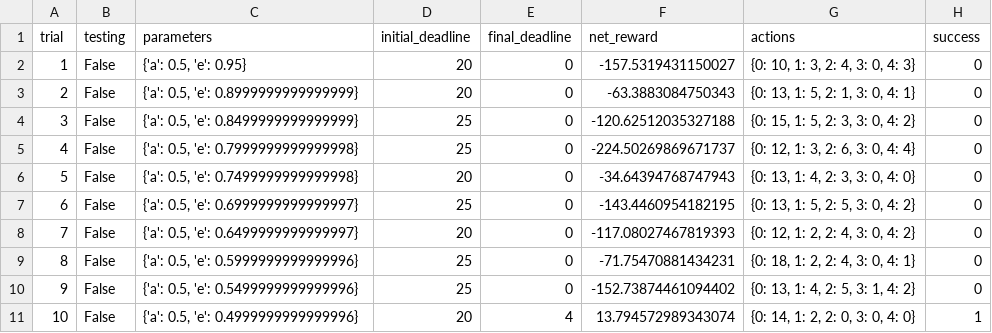
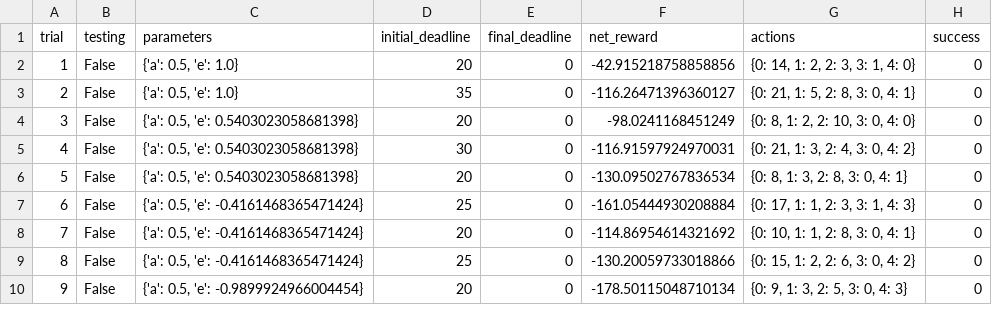
Before and after one commit to hskang9/UdacityMLSubmission, a CSV file: projects/smartcab/logs/sim_no-learning.csv, drawn as a sheet; only a part is shown; removed rows and columns are numbered as before the commit, all else as after; the diff covers the shown part only; the diff names each change by its address in the sheet, - before the commit and + after, or states it on an @@ line.

```diff
--- a/projects/smartcab/logs/sim_no-learning.csv
+++ b/projects/smartcab/logs/sim_no-learning.csv
-C2 (parameters): {'a': 0.5, 'e': 0.95}
+C2 (parameters): {'a': 0.5, 'e': 1.0}
-F2 (net_reward): -157.5319431150027
+F2 (net_reward): -42.915218758858856
-G2 (actions): {0: 10, 1: 3, 2: 4, 3: 0, 4: 3}
+G2 (actions): {0: 14, 1: 2, 2: 3, 3: 1, 4: 0}
-C3 (parameters): {'a': 0.5, 'e': 0.8999999999999999}
+C3 (parameters): {'a': 0.5, 'e': 1.0}
-D3 (initial_deadline): 20
+D3 (initial_deadline): 35
-F3 (net_reward): -63.3883084750343
+F3 (net_reward): -116.26471396360127
-G3 (actions): {0: 13, 1: 5, 2: 1, 3: 0, 4: 1}
+G3 (actions): {0: 21, 1: 5, 2: 8, 3: 0, 4: 1}
-C4 (parameters): {'a': 0.5, 'e': 0.8499999999999999}
+C4 (parameters): {'a': 0.5, 'e': 0.5403023058681398}
-D4 (initial_deadline): 25
+D4 (initial_deadline): 20
-F4 (net_reward): -120.62512035327188
+F4 (net_reward): -98.0241168451249
-G4 (actions): {0: 15, 1: 5, 2: 3, 3: 0, 4: 2}
+G4 (actions): {0: 8, 1: 2, 2: 10, 3: 0, 4: 0}
-C5 (parameters): {'a': 0.5, 'e': 0.7999999999999998}
+C5 (parameters): {'a': 0.5, 'e': 0.5403023058681398}
-D5 (initial_deadline): 25
+D5 (initial_deadline): 30
-F5 (net_reward): -224.50269869671737
+F5 (net_reward): -116.91597924970031
-G5 (actions): {0: 12, 1: 3, 2: 6, 3: 0, 4: 4}
+G5 (actions): {0: 21, 1: 3, 2: 4, 3: 0, 4: 2}
-C6 (parameters): {'a': 0.5, 'e': 0.7499999999999998}
+C6 (parameters): {'a': 0.5, 'e': 0.5403023058681398}
-F6 (net_reward): -34.64394768747943
+F6 (net_reward): -130.09502767836534
-G6 (actions): {0: 13, 1: 4, 2: 3, 3: 0, 4: 0}
+G6 (actions): {0: 8, 1: 3, 2: 8, 3: 0, 4: 1}
-C7 (parameters): {'a': 0.5, 'e': 0.6999999999999997}
+C7 (parameters): {'a': 0.5, 'e': -0.4161468365471424}
-F7 (net_reward): -143.4460954182195
+F7 (net_reward): -161.05444930208884
-G7 (actions): {0: 13, 1: 5, 2: 5, 3: 0, 4: 2}
+G7 (actions): {0: 17, 1: 1, 2: 3, 3: 1, 4: 3}
-C8 (parameters): {'a': 0.5, 'e': 0.6499999999999997}
+C8 (parameters): {'a': 0.5, 'e': -0.4161468365471424}
-F8 (net_reward): -117.08027467819393
+F8 (net_reward): -114.86954614321692
-G8 (actions): {0: 12, 1: 2, 2: 4, 3: 0, 4: 2}
+G8 (actions): {0: 10, 1: 1, 2: 8, 3: 0, 4: 1}
-C9 (parameters): {'a': 0.5, 'e': 0.5999999999999996}
+C9 (parameters): {'a': 0.5, 'e': -0.4161468365471424}
-F9 (net_reward): -71.75470881434231
+F9 (net_reward): -130.20059733018866
-G9 (actions): {0: 18, 1: 2, 2: 4, 3: 0, 4: 1}
+G9 (actions): {0: 15, 1: 2, 2: 6, 3: 0, 4: 2}
-C10 (parameters): {'a': 0.5, 'e': 0.5499999999999996}
+C10 (parameters): {'a': 0.5, 'e': -0.9899924966004454}
-D10 (initial_deadline): 25
+D10 (initial_deadline): 20
-F10 (net_reward): -152.73874461094402
+F10 (net_reward): -178.50115048710134
-G10 (actions): {0: 13, 1: 4, 2: 5, 3: 1, 4: 2}
+G10 (actions): {0: 9, 1: 3, 2: 5, 3: 0, 4: 3}
-row 11: 10 | False | {'a': 0.5, 'e': 0.4999999999999996} | 20 | 4 | 13.794572989343074 | {0: 14, 1: 2, 2: 0, 3: 0, 4: 0} | 1
```
Also changed, not shown: 12 added rows, 1 removed row, 55 edited cells and row numbers in column A elsewhere in this file, projects/smartcab/logs/sim_default-learning.csv, projects/smartcab/logs/sim_improved-learning.csv, 6 other files.
